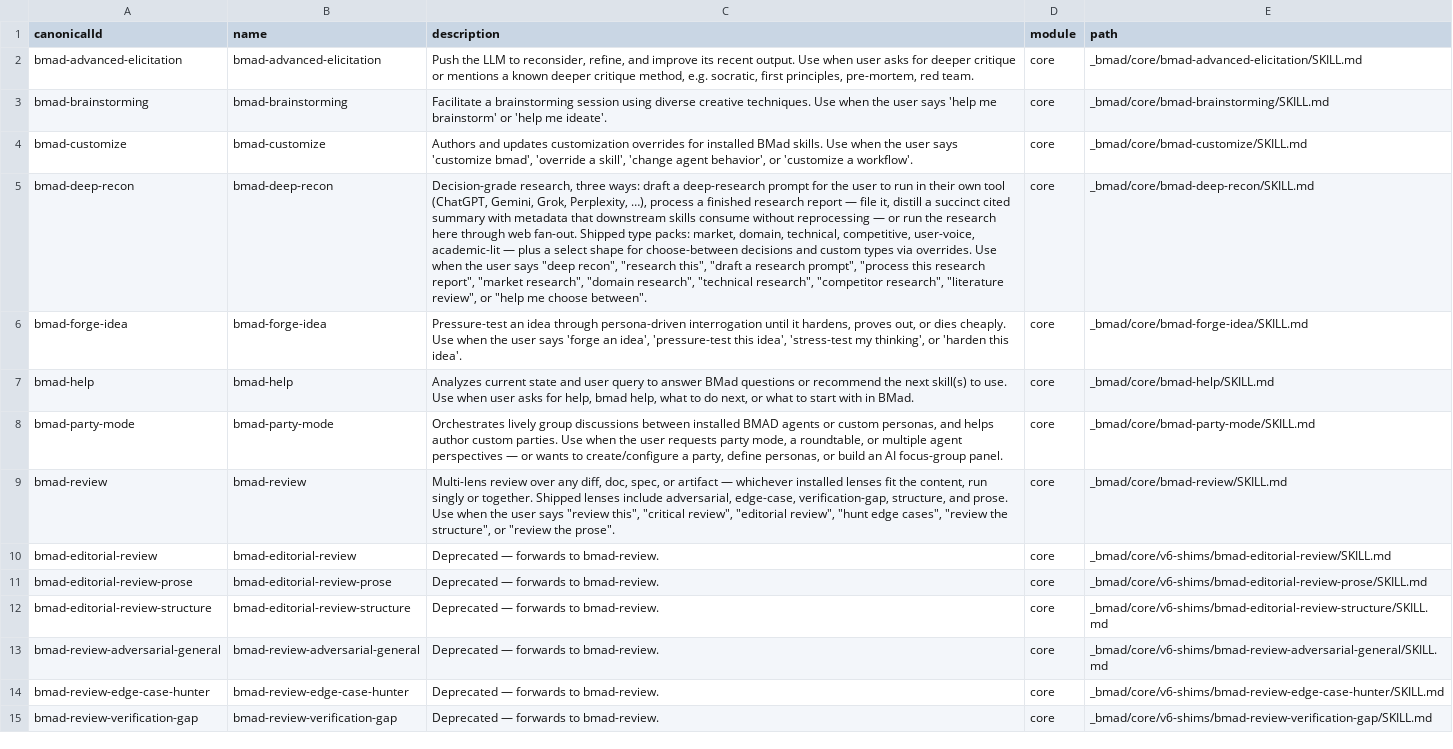
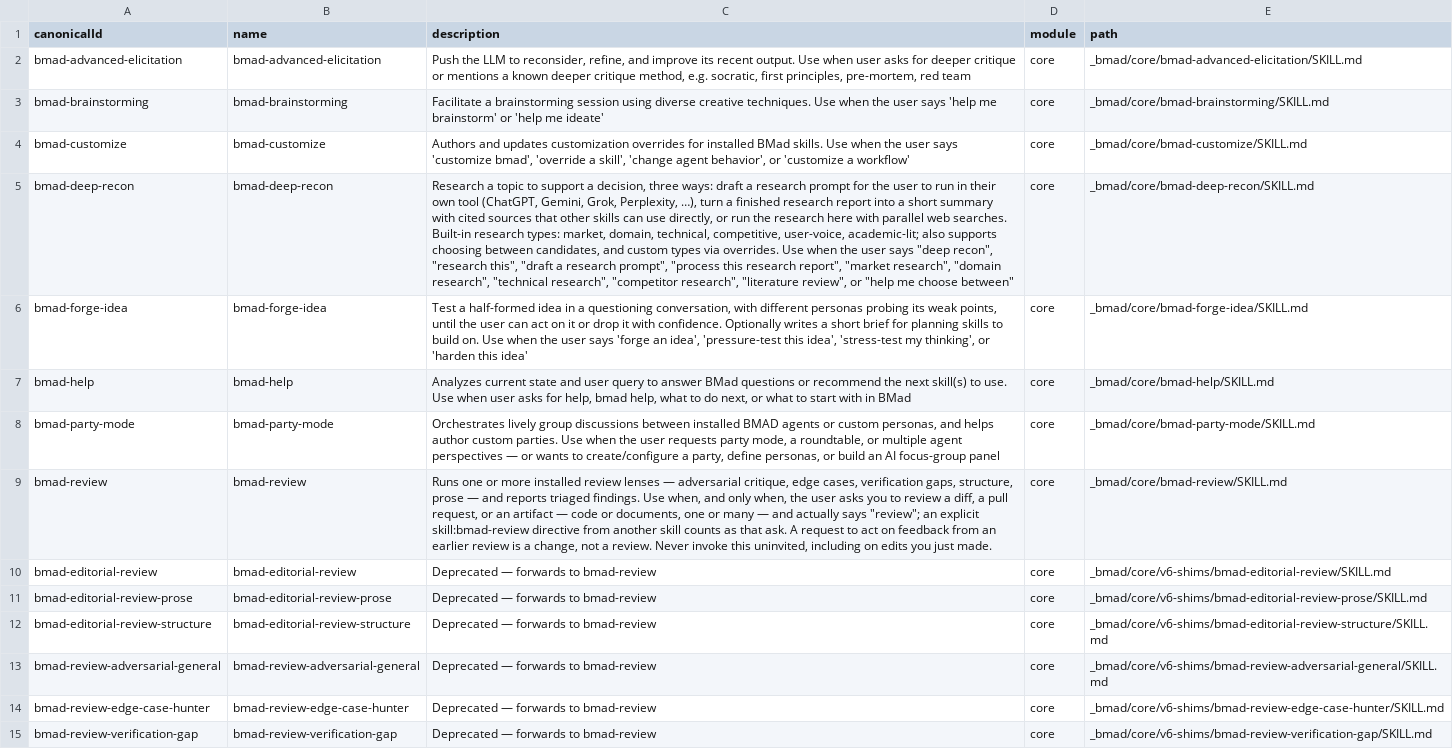
Before and after one commit to tgorka/keeper, a CSV file: _bmad/_config/skill-manifest.csv, drawn as a sheet; only a part is shown; the diff covers the shown part only; the diff names each change by its address in the sheet, - before the commit and + after, or states it on an @@ line.

Commit message:
chore(bmad): rebuild _bmad on plugin v6.12.0.0, link shared overrides
Recreated from the plugin's runtime template rather than patched: 54 files
down to 28, dropping the tea/gds workflow trees and the root config.yaml /
config.user.yaml pair that v6.11 stopped shipping.

_bmad/custom/ now links to the shared fleet overrides (~/bmad-custom).
keeper's five skill overrides were byte-identical to makistack's, which is
what motivated sharing them; its own custom/config.toml held nothing but
the shipped comment stub. The link target is an absolute path, so the link
itself is gitignored and the overrides are versioned in ~/bmad-custom.

Built on a worktree, so project_name came out as the worktree directory
name (keeper-wt) and was corrected to keeper in _bmad/config.toml and the
seven module config.yaml copies.

AI-Agent: omp
AI-Session: omp-tg/bmad-plugin/holy-fly
AI-Worktree: keeper-wt

```diff
--- a/_bmad/_config/skill-manifest.csv
+++ b/_bmad/_config/skill-manifest.csv
-C2 (description): …pre-mortem, red team.
+C2 (description): …pre-mortem, red team
-C3 (description): …'help me ideate'.
+C3 (description): …'help me ideate'
-C4 (description): …'customize a workflow'.
+C4 (description): …'customize a workflow'
-C5 (description): Decision-grade research, three ways: draft a deep-research prompt for the user to run in their own tool (ChatGPT, Gemini, Grok, Perplexity, …), process a finished research report — file it, distill a succinct cited summary with metadata that downstream skills consume without reprocessing — or run the research here through web fan-out. Shipped type packs: market, domain, technical, competitive, user-voice, academic-lit — plus a select shape for choose-between decisions and custom types via overrides. Use when the user says "deep recon", "research this", "draft a research prompt", "process this research report", "market research", "domain research", "technical research", "competitor research", "literature review", or "help me choose between".
+C5 (description): Research a topic to support a decision, three ways: draft a research prompt for the user to run in their own tool (ChatGPT, Gemini, Grok, Perplexity, …), turn a finished research report into a short summary with cited sources that other skills can use directly, or run the research here with parallel web searches. Built-in research types: market, domain, technical, competitive, user-voice, academic-lit; also supports choosing between candidates, and custom types via overrides. Use when the user says "deep recon", "research this", "draft a research prompt", "process this research report", "market research", "domain research", "technical research", "competitor research", "literature review", or "help me choose between"
-C6 (description): Pressure-test an idea through persona-driven interrogation until it hardens, proves out, or dies cheaply. Use when the user says 'forge an idea', 'pressure-test this idea', 'stress-test my thinking', or 'harden this idea'.
+C6 (description): Test a half-formed idea in a questioning conversation, with different personas probing its weak points, until the user can act on it or drop it with confidence. Optionally writes a short brief for planning skills to build on. Use when the user says 'forge an idea', 'pressure-test this idea', 'stress-test my thinking', or 'harden this idea'
-C7 (description): …with in BMad.
+C7 (description): …with in BMad
-C8 (description): …AI focus-group panel.
+C8 (description): …AI focus-group panel
-C9 (description): Multi-lens review over any diff, doc, spec, or artifact — whichever installed lenses fit the content, run singly or together. Shipped lenses include adversarial, edge-case, verification-gap, structure, and prose. Use when the user says "review this", "critical review", "editorial review", "hunt edge cases", "review the structure", or "review the prose".
+C9 (description): Runs one or more installed review lenses — adversarial critique, edge cases, verification gaps, structure, prose — and reports triaged findings. Use when, and only when, the user asks you to review a diff, a pull request, or an artifact — code or documents, one or many — and actually says "review"; an explicit skill:bmad-review directive from another skill counts as that ask. A request to act on feedback from an earlier review is a change, not a review. Never invoke this uninvited, including on edits you just made.
-C10:C15 (description): Deprecated — forwards to bmad-review.
+C10:C15 (description): Deprecated — forwards to bmad-review
```
Also changed, not shown: 2 added rows, 1 removed row and 31 edited cells elsewhere in this file, _bmad/_config/bmad-help.csv, _bmad/_config/files-manifest.csv, 41 other files.
